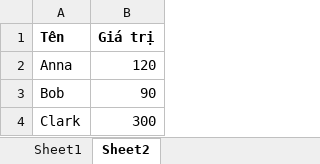
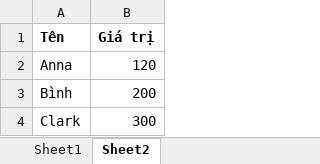
Before and after one commit to lockex1987/lockex1987.github.io, an Excel workbook: posts/php - excel/phpspreadsheet/chart_output.xlsx, sheet Sheet2, drawn as a sheet; values as stored, in another font and other column widths than the file's, no borders; removed rows and columns are numbered as before the commit, all else as after; the diff names each change by its address in the sheet, - before the commit and + after, or states it on an @@ line.

Commit message:
Draw chart with PhpSpreadsheet

```diff
--- a/posts/php - excel/phpspreadsheet/chart_output.xlsx (sheet Sheet2)
+++ b/posts/php - excel/phpspreadsheet/chart_output.xlsx (sheet Sheet2)
-row 3: Bob | 90
+row 3: Bình | 200
```
Also changed, not shown: charts or pictures, posts/php - excel/phpspreadsheet/write.xlsx, 1 other file.
